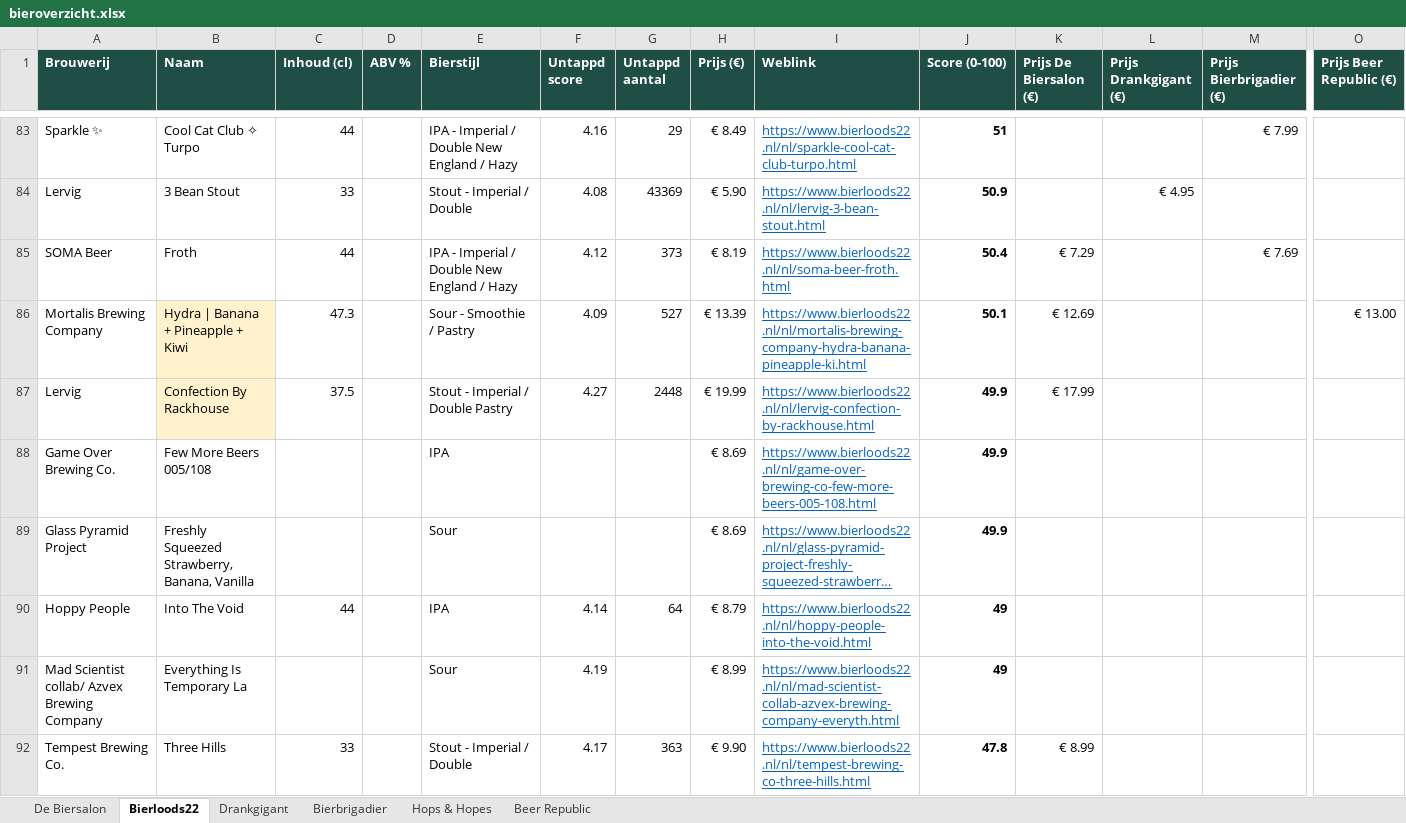
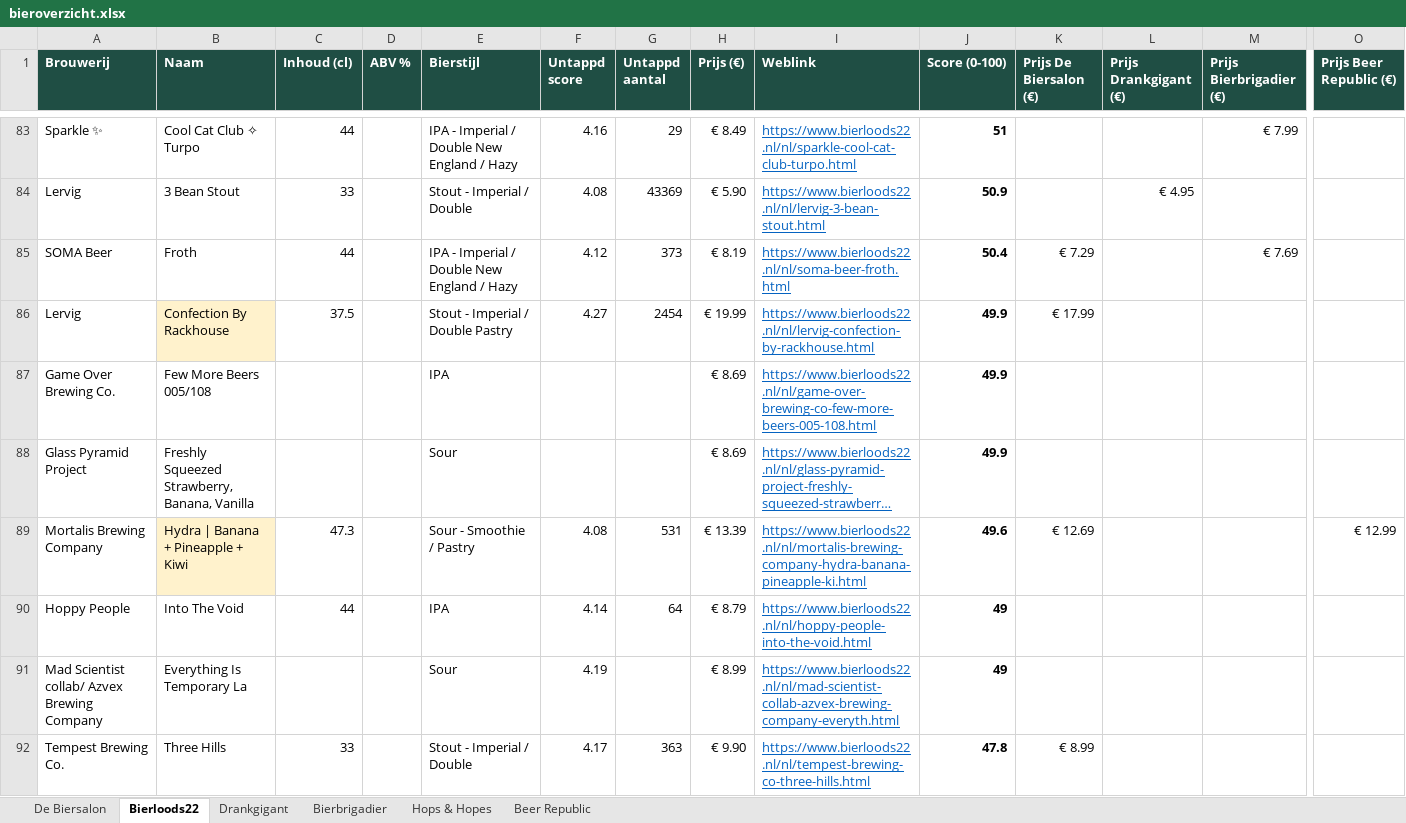
Before and after one commit to RdG-Bier/DeBierScraper, an Excel workbook: docs/bieroverzicht.xlsx, sheet Bierloods22, drawn as a sheet; only a part is shown, gaps mark what is left out; long unchanged cells end in …; values as stored, in another font and other column widths than the file's, no borders; conditional formats not drawn; removed rows and columns are numbered as before the commit, all else as after; rows hold the shown columns only; the diff covers the shown part only; the diff names each change by its address in the sheet, - before the commit and + after, or states it on an @@ line.

```diff
--- a/docs/bieroverzicht.xlsx (sheet Bierloods22)
+++ b/docs/bieroverzicht.xlsx (sheet Bierloods22)
-row 86: Mortalis Brewing Company | Hydra | Banana + Pineapple + Kiwi | 47.3 |  | Sour - Smoothie / Pastry | 4.09 | 527 | € 13.39 | https://www.bierloods22.nl/nl/mortalis-brewing-company-hydra-banana-pineapple-ki.html | 50.1 | € 12.69 |  |  | € 13.00
-G86 (Untappd aantal): 2448
+G86 (Untappd aantal): 2454
+row 89: Mortalis Brewing Company | Hydra | Banana + Pineapple + Kiwi | 47.3 |  | Sour - Smoothie / Pastry | 4.08 | 531 | € 13.39 | https://www.bierloods22.nl/nl/mortalis-brewing-company-hydra-banana-pineapple-ki.html | 49.6 | € 12.69 |  |  | € 12.99
```
Also changed, not shown: 2 added rows, 2 removed rows and 20 edited cells elsewhere in this sheet, sheet Beer Republic, sheet De Biersalon, sheet Hops & Hopes, sheet Bierbrigadier, sheet Drankgigant, 18 other files.
